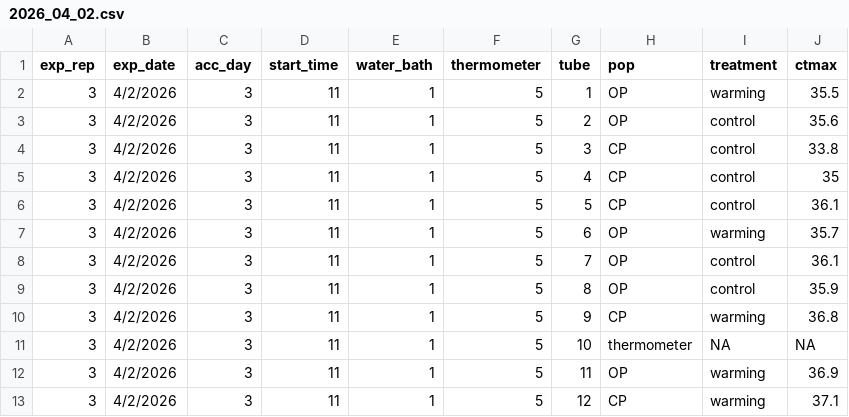
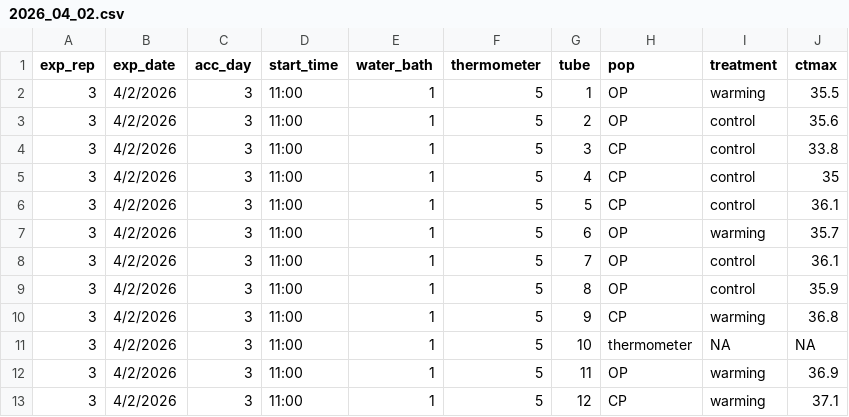
Before and after one commit to ZoopEcoEvo/Skisto_LARA, a CSV file: Raw_data/ctmax_data/2026_04_02.csv, drawn as a sheet.

Commit message:
Fixing time format for new data sheets and adding different parameter estimate approaches to report

```diff
--- a/Raw_data/ctmax_data/2026_04_02.csv
+++ b/Raw_data/ctmax_data/2026_04_02.csv
@@ -1,13 +1,13 @@
 exp_rep,exp_date,acc_day,start_time,water_bath,thermometer,tube,pop,treatment,ctmax
-3,4/2/2026,3,11,1,5,1,OP,warming,35.5
-3,4/2/2026,3,11,1,5,2,OP,control,35.6
-3,4/2/2026,3,11,1,5,3,CP,control,33.8
-3,4/2/2026,3,11,1,5,4,CP,control,35
-3,4/2/2026,3,11,1,5,5,CP,control,36.1
-3,4/2/2026,3,11,1,5,6,OP,warming,35.7
-3,4/2/2026,3,11,1,5,7,OP,control,36.1
-3,4/2/2026,3,11,1,5,8,OP,control,35.9
-3,4/2/2026,3,11,1,5,9,CP,warming,36.8
-3,4/2/2026,3,11,1,5,10,thermometer,NA,NA
-3,4/2/2026,3,11,1,5,11,OP,warming,36.9
-3,4/2/2026,3,11,1,5,12,CP,warming,37.1
+3,4/2/2026,3,11:00,1,5,1,OP,warming,35.5
+3,4/2/2026,3,11:00,1,5,2,OP,control,35.6
+3,4/2/2026,3,11:00,1,5,3,CP,control,33.8
+3,4/2/2026,3,11:00,1,5,4,CP,control,35
+3,4/2/2026,3,11:00,1,5,5,CP,control,36.1
+3,4/2/2026,3,11:00,1,5,6,OP,warming,35.7
+3,4/2/2026,3,11:00,1,5,7,OP,control,36.1
+3,4/2/2026,3,11:00,1,5,8,OP,control,35.9
+3,4/2/2026,3,11:00,1,5,9,CP,warming,36.8
+3,4/2/2026,3,11:00,1,5,10,thermometer,NA,NA
+3,4/2/2026,3,11:00,1,5,11,OP,warming,36.9
+3,4/2/2026,3,11:00,1,5,12,CP,warming,37.1
```
Also changed, not shown: Raw_data/ctmax_data/2026_04_03.csv, Raw_data/ctmax_data/2026_04_06.csv, 26 other files.
